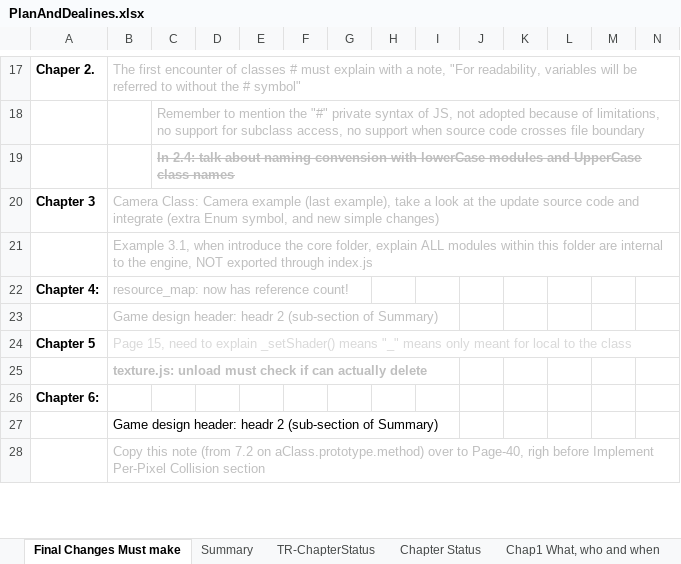
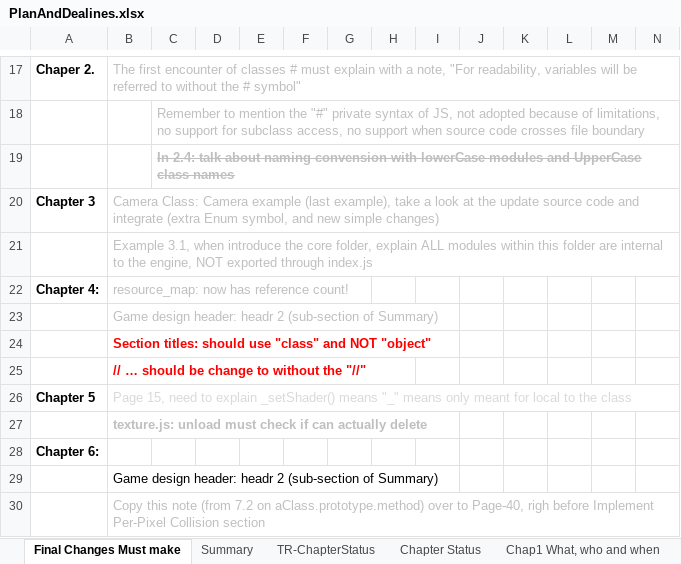
Before and after one commit to HTML5GameEngineGroup/GTCS-GameEngine2, an Excel workbook: Word/PlanAndDealines.xlsx, sheet Final Changes Must make, drawn as a sheet; only a part is shown, gaps mark what is left out; values as stored, in another font and other column widths than the file's, no borders; rows hold the shown columns only; the diff names each change by its address in the sheet, - before the commit and + after, or states it on an @@ line.

```diff
--- a/Word/PlanAndDealines.xlsx (sheet Final Changes Must make)
+++ b/Word/PlanAndDealines.xlsx (sheet Final Changes Must make)
+row 24:  | Section titles: should use "class" and NOT "object"
+row 25:  | // … should be change to without the "//"
```
Also changed, not shown: sheet TR-ChapterStatus.
